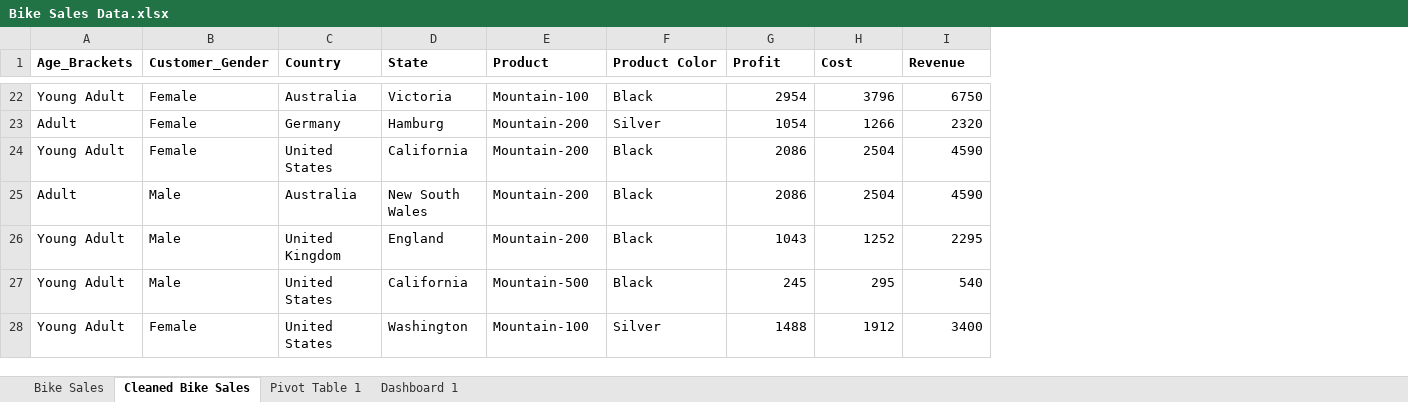
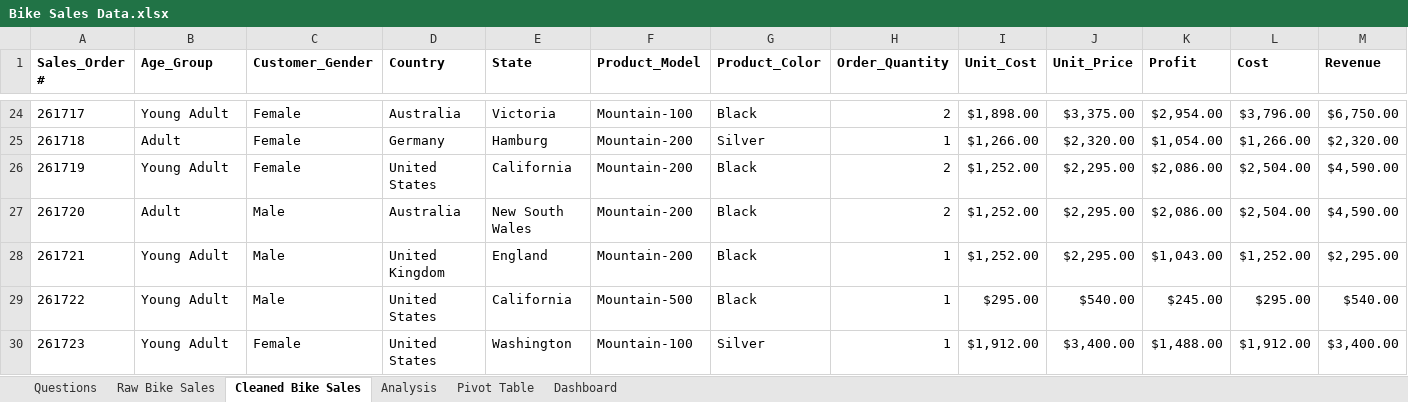
Before and after one commit to HorizonHori/Excel-Portfolio, an Excel workbook: Bike Sales Data.xlsx, sheet Cleaned Bike Sales, drawn as a sheet; only a part is shown, gaps mark what is left out; values as stored, in another font and other column widths than the file's, no borders; addresses are those after the commit; the diff covers the shown part only; the diff names each change by its address in the sheet, - before the commit and + after, or states it on an @@ line.

```diff
--- a/Bike Sales Data.xlsx (sheet Cleaned Bike Sales)
+++ b/Bike Sales Data.xlsx (sheet Cleaned Bike Sales)
-sheet tab: Bike Sales
+sheet tab: Raw Bike Sales
-sheet tab: Pivot Table 1
-sheet tab: Dashboard 1
+sheet tab: Questions
+sheet tab: Analysis
@@ sheet tab unhidden: Pivot Table @@
@@ sheet tab unhidden: Dashboard @@
+column A (Sales_Order #), rows 24-30: 261717 | 261718 | 261719 | 261720 | 261721 | 261722 | 261723
+column H (Order_Quantity), rows 24-30: 2 | 1 | 2 | 2 | 1 | 1 | 1
+column I (Unit_Cost), rows 24-30: $1,898.00 | $1,266.00 | $1,252.00 | $1,252.00 | $1,252.00 | $295.00 | $1,912.00
+column J (Unit_Price), rows 24-30: $3,375.00 | $2,320.00 | $2,295.00 | $2,295.00 | $2,295.00 | $540.00 | $3,400.00
-B1: Age_Brackets
+B1: Age_Group
-F1: Product
+F1: Product_Model
-G1: Product Color
+G1: Product_Color
-K24 (Profit): 2954
+K24 (Profit): $2,954.00
-L24 (Cost): 3796
+L24 (Cost): $3,796.00
-M24 (Revenue): 6750
+M24 (Revenue): $6,750.00
-K25 (Profit): 1054
+K25 (Profit): $1,054.00
-L25 (Cost): 1266
+L25 (Cost): $1,266.00
-M25 (Revenue): 2320
+M25 (Revenue): $2,320.00
-K26:K27 (Profit): 2086
+K26:K27 (Profit): $2,086.00
-L26:L27 (Cost): 2504
+L26:L27 (Cost): $2,504.00
-M26:M27 (Revenue): 4590
+M26:M27 (Revenue): $4,590.00
-K28 (Profit): 1043
+K28 (Profit): $1,043.00
-L28 (Cost): 1252
+L28 (Cost): $1,252.00
-M28 (Revenue): 2295
+M28 (Revenue): $2,295.00
-K29 (Profit): 245
+K29 (Profit): $245.00
-L29 (Cost): 295
+L29 (Cost): $295.00
-M29 (Revenue): 540
+M29 (Revenue): $540.00
-K30 (Profit): 1488
+K30 (Profit): $1,488.00
-L30 (Cost): 1912
+L30 (Cost): $1,912.00
-M30 (Revenue): 3400
+M30 (Revenue): $3,400.00
```
Also changed, not shown: other rows of this sheet, charts or pictures.
